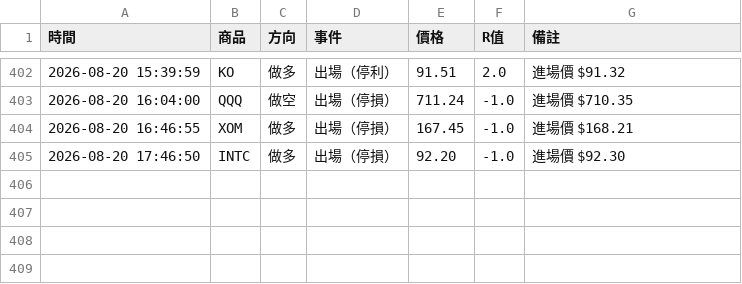
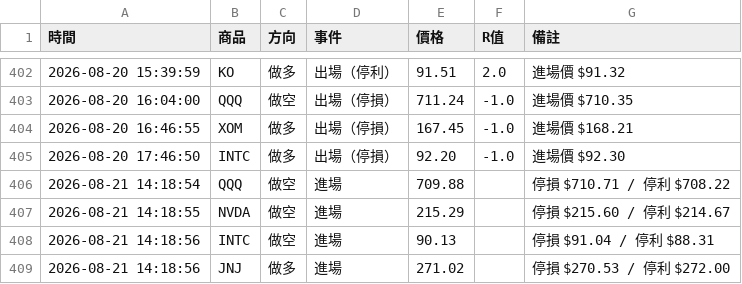
Before and after one commit to stupidyaoyao/my-quant-project, a CSV file: orb_log.csv, drawn as a sheet; only a part is shown, gaps mark what is left out; the diff names each change by its address in the sheet, - before the commit and + after, or states it on an @@ line.

```diff
--- a/orb_log.csv
+++ b/orb_log.csv
+row 406: 2026-08-21 14:18:54 | QQQ | 做空 | 進場 | 709.88 |  | 停損 $710.71 / 停利 $708.22
+row 407: 2026-08-21 14:18:55 | NVDA | 做空 | 進場 | 215.29 |  | 停損 $215.60 / 停利 $214.67
+row 408: 2026-08-21 14:18:56 | INTC | 做空 | 進場 | 90.13 |  | 停損 $91.04 / 停利 $88.31
+row 409: 2026-08-21 14:18:56 | JNJ | 做多 | 進場 | 271.02 |  | 停損 $270.53 / 停利 $272.00
```
Also changed, not shown: 1 other file.
